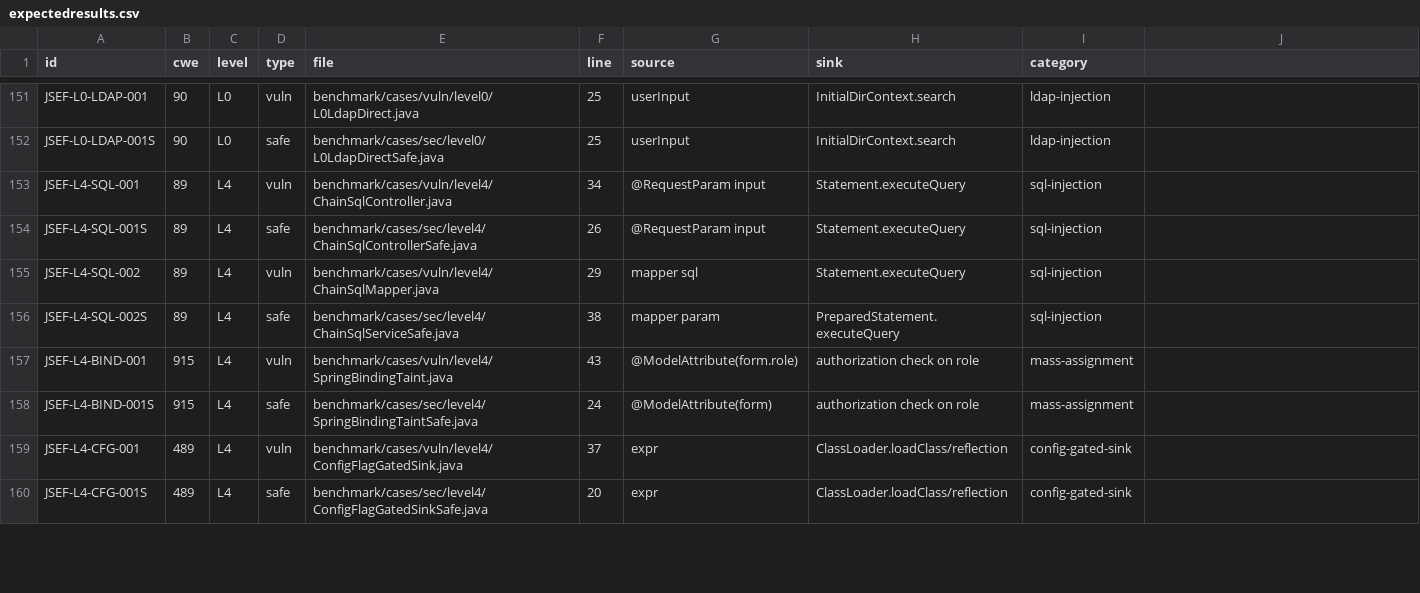
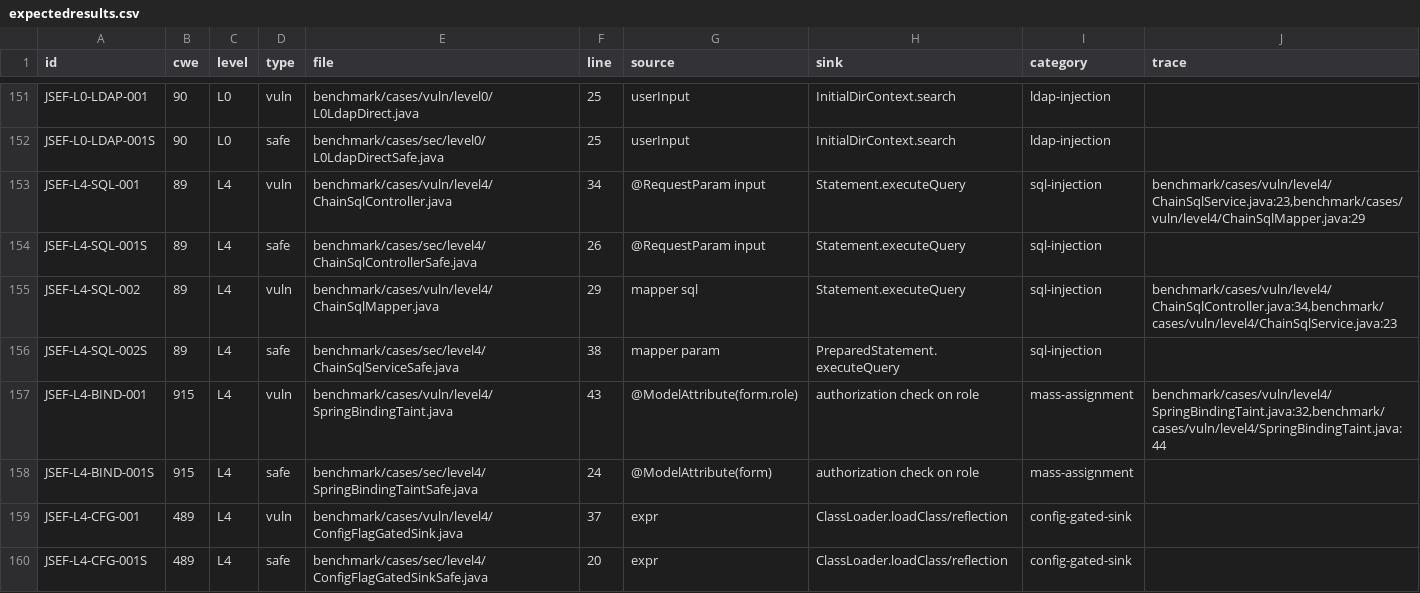
Before and after one commit to XiaomingX/JSEF, a CSV file: benchmark/expectedresults.csv, drawn as a sheet; only a part is shown, gaps mark what is left out; the diff covers the shown part only.

Commit message:
feat(benchmark): V3 add trace= evidence-chain annotation, validator trace-node check, scorecard --check-trace path metrics; backfill 14 cross-node samples

```diff
--- a/benchmark/expectedresults.csv
+++ b/benchmark/expectedresults.csv
@@ -1 +1 @@
-id,cwe,level,type,file,line,source,sink,category
+id,cwe,level,type,file,line,source,sink,category,trace
@@ -153 +153 @@ JSEF-L0-LDAP-001S,90,L0,safe,benchmark/cases/sec/level0/L0LdapDirectSafe.java,25
-JSEF-L4-SQL-001,89,L4,vuln,benchmark/cases/vuln/level4/ChainSqlController.java,34,@RequestParam input,Statement.executeQuery,sql-injection
+JSEF-L4-SQL-001,89,L4,vuln,benchmark/cases/vuln/level4/ChainSqlController.java,34,@RequestParam input,Statement.executeQuery,sql-injection,"benchmark/cases/vuln/level4/ChainSqlService.java:23,benchmark/cases/vuln/level4/ChainSqlMapper.java:29"
@@ -155 +155 @@ JSEF-L4-SQL-001S,89,L4,safe,benchmark/cases/sec/level4/ChainSqlControllerSafe.ja
-JSEF-L4-SQL-002,89,L4,vuln,benchmark/cases/vuln/level4/ChainSqlMapper.java,29,mapper sql,Statement.executeQuery,sql-injection
+JSEF-L4-SQL-002,89,L4,vuln,benchmark/cases/vuln/level4/ChainSqlMapper.java,29,mapper sql,Statement.executeQuery,sql-injection,"benchmark/cases/vuln/level4/ChainSqlController.java:34,benchmark/cases/vuln/level4/ChainSqlService.java:23"
@@ -157 +157 @@ JSEF-L4-SQL-002S,89,L4,safe,benchmark/cases/sec/level4/ChainSqlServiceSafe.java,
-JSEF-L4-BIND-001,915,L4,vuln,benchmark/cases/vuln/level4/SpringBindingTaint.java,43,@ModelAttribute(form.role),authorization check on role,mass-assignment
+JSEF-L4-BIND-001,915,L4,vuln,benchmark/cases/vuln/level4/SpringBindingTaint.java,43,@ModelAttribute(form.role),authorization check on role,mass-assignment,"benchmark/cases/vuln/level4/SpringBindingTaint.java:32,benchmark/cases/vuln/level4/SpringBindingTaint.java:44"
```
Also changed, not shown: 44 edited cells elsewhere in this file, 2 other files.
